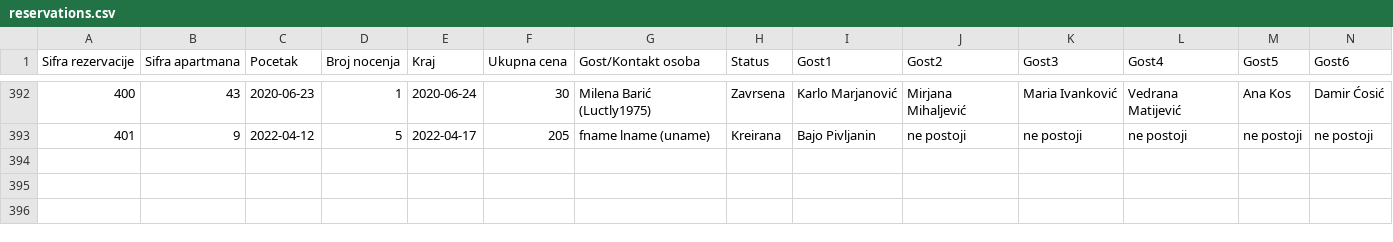
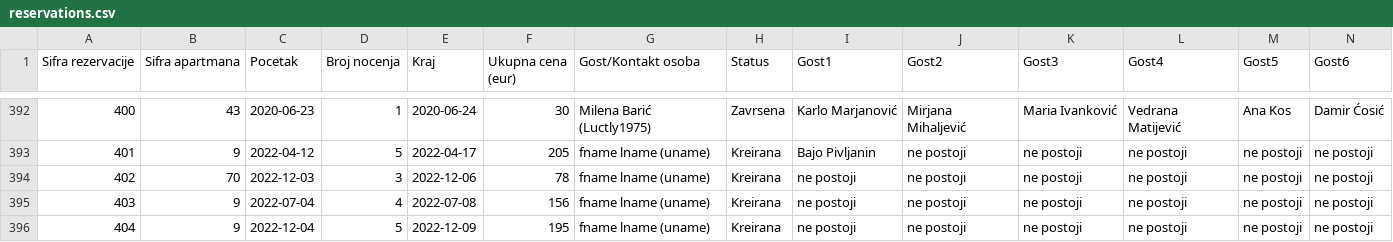
Before and after one commit to teodord25/notbnb, a CSV file: data/reservations.csv, drawn as a sheet; only a part is shown, gaps mark what is left out; rows hold the shown columns only; the diff names each change by its address in the sheet, - before the commit and + after, or states it on an @@ line.

Commit message:
actually finished reservation (added discount)

```diff
--- a/data/reservations.csv
+++ b/data/reservations.csv
-F1: Ukupna cena
+F1: Ukupna cena (eur)
+row 394: 402 | 70 | 2022-12-03 | 3 | 2022-12-06 | 78 | fname lname (uname) | Kreirana | ne postoji | ne postoji | ne postoji | ne postoji | ne postoji | ne postoji
+row 395: 403 | 9 | 2022-07-04 | 4 | 2022-07-08 | 156 | fname lname (uname) | Kreirana | ne postoji | ne postoji | ne postoji | ne postoji | ne postoji | ne postoji
+row 396: 404 | 9 | 2022-12-04 | 5 | 2022-12-09 | 195 | fname lname (uname) | Kreirana | ne postoji | ne postoji | ne postoji | ne postoji | ne postoji | ne postoji
```
Also changed, not shown: 3 other files.
